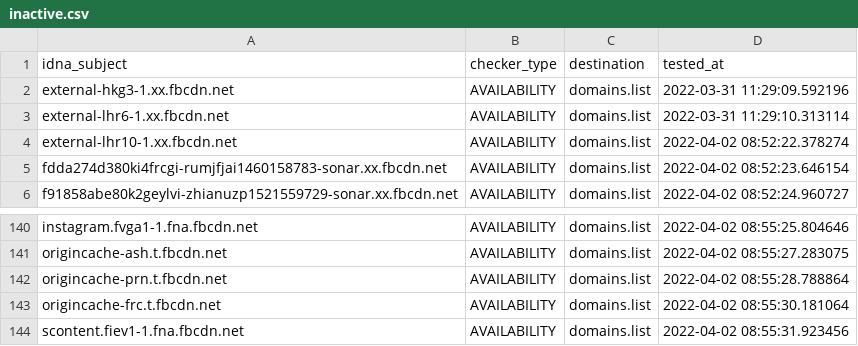
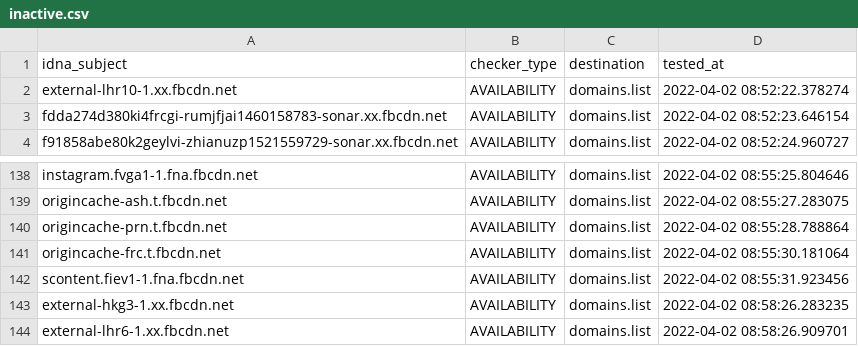
Before and after one commit to Ultimate-Hosts-Blacklist/smed79_blocklist_facebook, a CSV file: .pyfunceble/inactive.csv, drawn as a sheet; only a part is shown, gaps mark what is left out.

```diff
--- a/.pyfunceble/inactive.csv
+++ b/.pyfunceble/inactive.csv
@@ -1,4 +1,2 @@
 idna_subject,checker_type,destination,tested_at
-external-hkg3-1.xx.fbcdn.net,AVAILABILITY,domains.list,2022-03-31 11:29:09.592196
-external-lhr6-1.xx.fbcdn.net,AVAILABILITY,domains.list,2022-03-31 11:29:10.313114
 external-lhr10-1.xx.fbcdn.net,AVAILABILITY,domains.list,2022-04-02 08:52:22.378274
@@ -144 +142,3 @@ origincache-frc.t.fbcdn.net,AVAILABILITY,domains.list,2022-04-02 08:55:30.181064
 scontent.fiev1-1.fna.fbcdn.net,AVAILABILITY,domains.list,2022-04-02 08:55:31.923456
+external-hkg3-1.xx.fbcdn.net,AVAILABILITY,domains.list,2022-04-02 08:58:26.283235
+external-lhr6-1.xx.fbcdn.net,AVAILABILITY,domains.list,2022-04-02 08:58:26.909701
```
Also changed, not shown: 11 other files.
